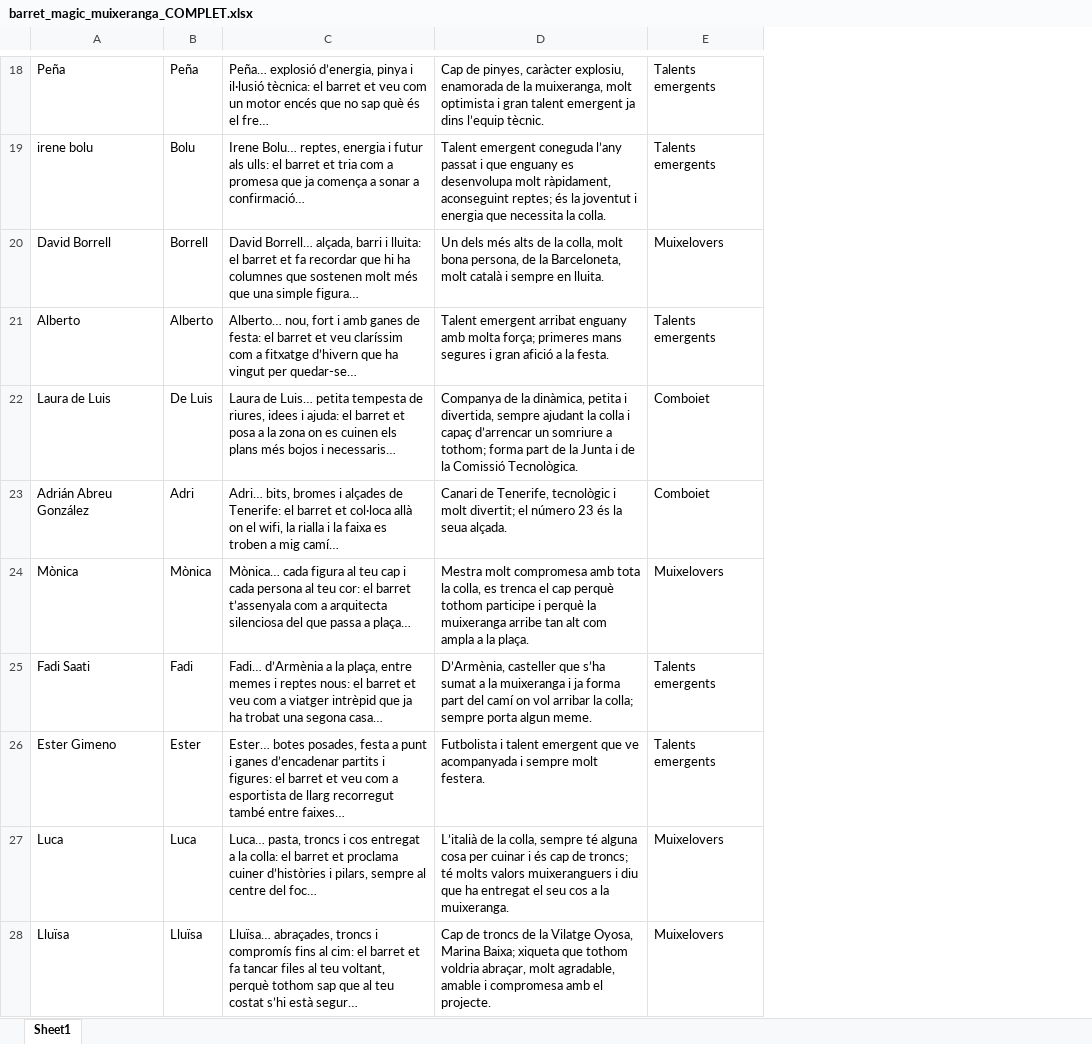
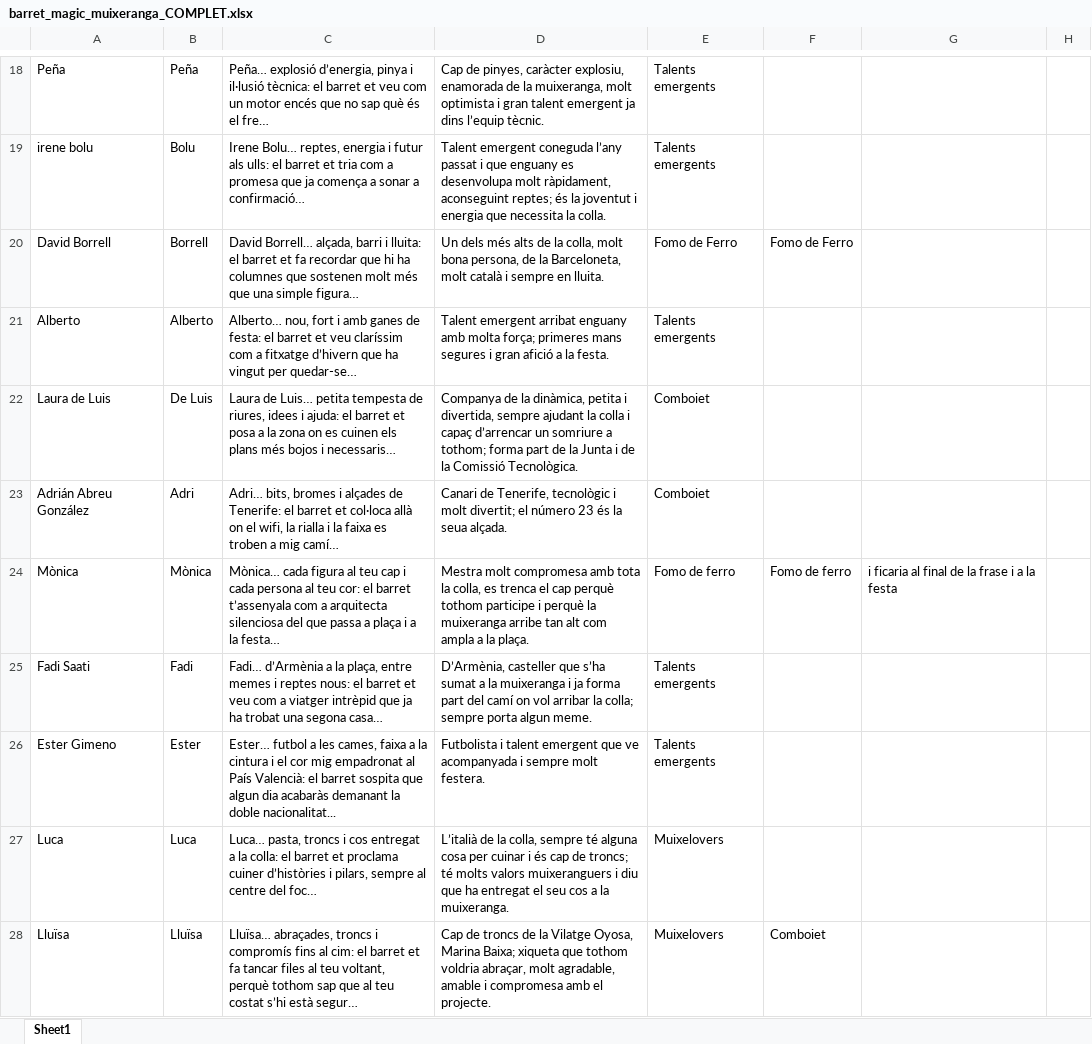
Before and after one commit to adrianabreu/MuixeDinarNadal2025, an Excel workbook: barret_magic_muixeranga_COMPLET.xlsx, sheet Sheet1, drawn as a sheet; only a part is shown, gaps mark what is left out; values as stored, in another font and other column widths than the file's, no borders; charts and pictures not drawn; the diff covers the shown part only; the diff names each change by its address in the sheet, - before the commit and + after, or states it on an @@ line.

```diff
--- a/barret_magic_muixeranga_COMPLET.xlsx (sheet Sheet1)
+++ b/barret_magic_muixeranga_COMPLET.xlsx (sheet Sheet1)
+column F, rows 20-28: Fomo de Ferro |  |  |  | Fomo de ferro |  |  |  | Comboiet
+column G, row 24: i ficaria al final de la frase i a la festa
+column H, empty
-E20: Muixelovers
+E20: Fomo de Ferro
-C24: …passa a plaça…
+C24: …passa a plaça i a la festa…
-E24: Muixelovers
+E24: Fomo de ferro
-C26: Ester… botes posades, festa a punt i ganes d’encadenar partits i figures: el barret et veu com a esportista de llarg recorregut també entre faixes…
+C26: Ester… futbol a les cames, faixa a la cintura i el cor mig empadronat al País Valencià: el barret sospita que algun dia acabaràs demanant la doble nacionalitat...
```
Also changed, not shown: 13 added rows and 36 edited cells elsewhere in this sheet, charts or pictures, 6 other files.
